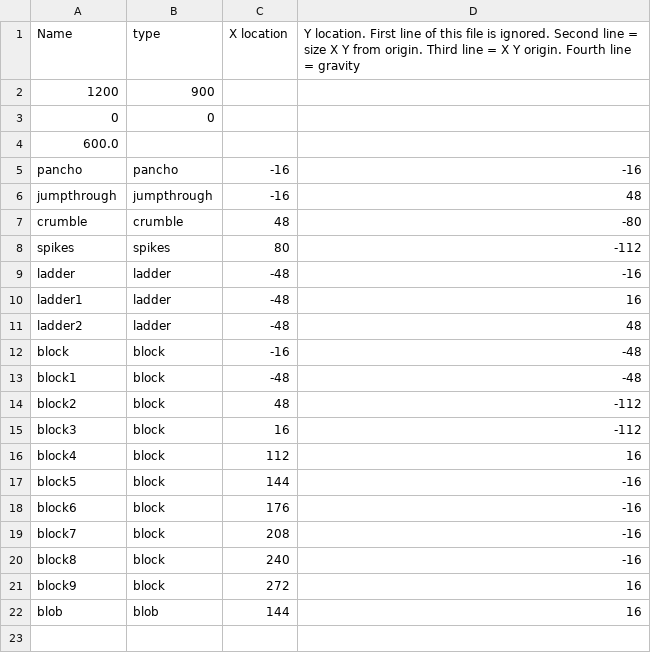
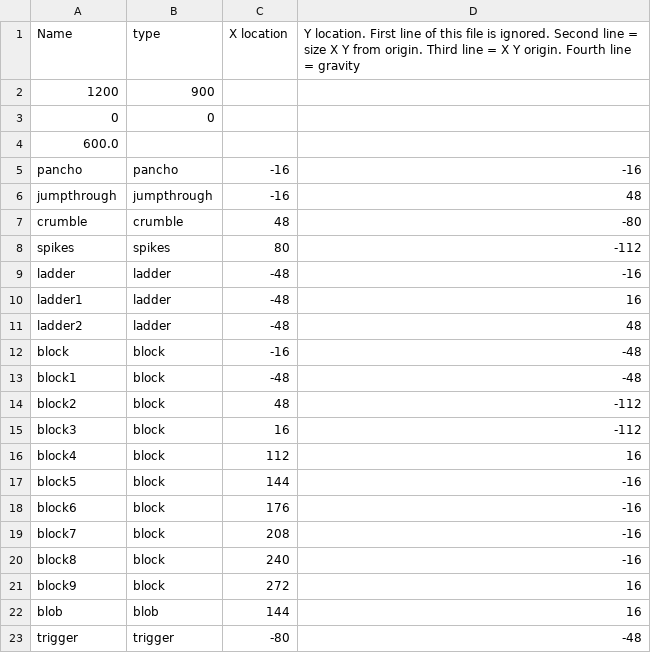
Before and after one commit to bkovacik/pancho, a CSV file: resources/test_level1.csv, drawn as a sheet; the diff names each change by its address in the sheet, - before the commit and + after, or states it on an @@ line.

Commit message:
implented triggering

```diff
--- a/resources/test_level1.csv
+++ b/resources/test_level1.csv
+row 23: trigger | trigger | -80 | -48
```
Also changed, not shown: 14 other files.
